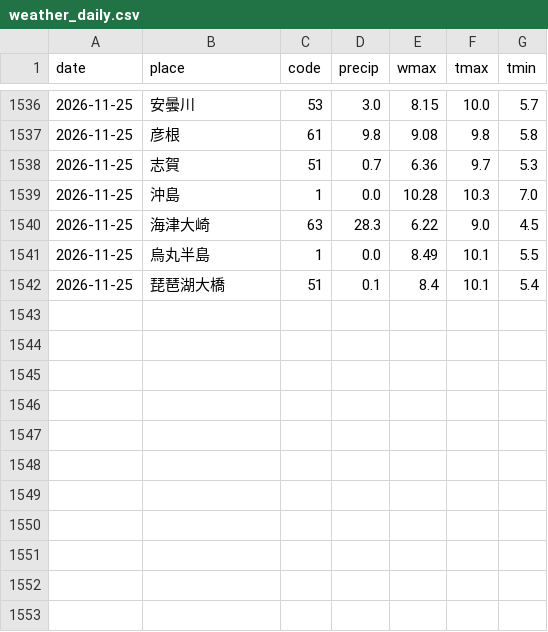
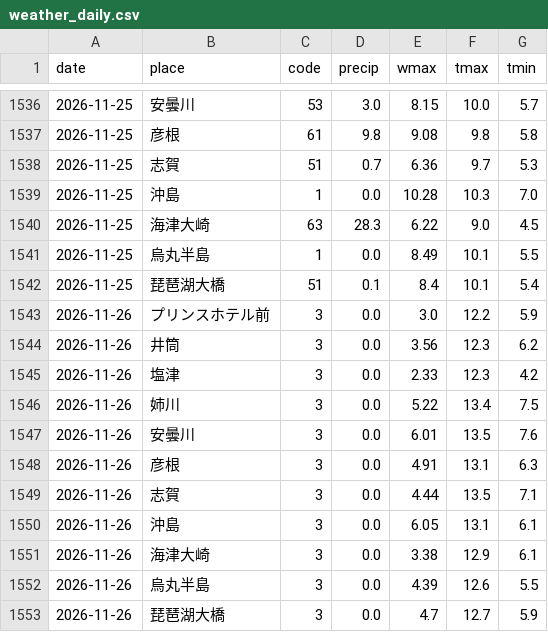
Before and after one commit to biwafishing/biwako-opendata, a CSV file: data/weather_daily.csv, drawn as a sheet; only a part is shown, gaps mark what is left out.

```diff
--- a/data/weather_daily.csv
+++ b/data/weather_daily.csv
@@ -1542 +1542,12 @@ date,place,code,precip,wmax,tmax,tmin
 2026-11-25,琵琶湖大橋,51,0.1,8.4,10.1,5.4
+2026-11-26,プリンスホテル前,3,0.0,3.0,12.2,5.9
+2026-11-26,井筒,3,0.0,3.56,12.3,6.2
+2026-11-26,塩津,3,0.0,2.33,12.3,4.2
+2026-11-26,姉川,3,0.0,5.22,13.4,7.5
+2026-11-26,安曇川,3,0.0,6.01,13.5,7.6
+2026-11-26,彦根,3,0.0,4.91,13.1,6.3
+2026-11-26,志賀,3,0.0,4.44,13.5,7.1
+2026-11-26,沖島,3,0.0,6.05,13.1,6.1
+2026-11-26,海津大崎,3,0.0,3.38,12.9,6.1
+2026-11-26,烏丸半島,3,0.0,4.39,12.6,5.5
+2026-11-26,琵琶湖大橋,3,0.0,4.7,12.7,5.9
```
Also changed, not shown: data/observations.csv, data/rivers.csv, 5 other files.
